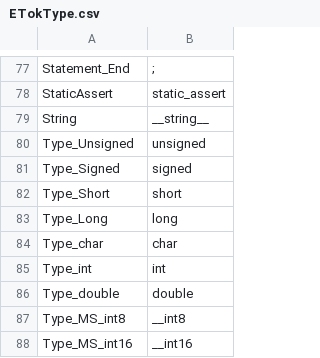
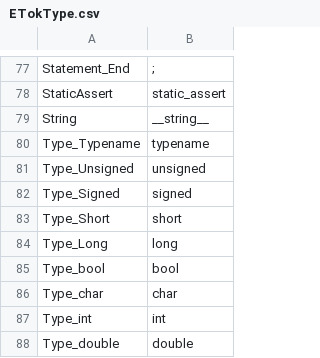
Before and after one commit to Ed94/gencpp, a CSV file: project/enums/ETokType.csv, drawn as a sheet; only a part is shown, gaps mark what is left out; the shorter side is filled out with more unchanged rows.

Commit message:
Added bool type keyword to ETokType, move volatile pos in ESpecifier
volatile can be applied to a function so I moved it there.

```diff
--- a/project/enums/ETokType.csv
+++ b/project/enums/ETokType.csv
@@ -79,2 +79,3 @@ StaticAssert,           "static_assert"
 String,                 "__string__"
+Type_Typename,          "typename"
 Type_Unsigned,          "unsigned"
@@ -83,2 +84,3 @@ Type_Short,             "short"
 Type_Long,              "long"
+Type_bool,              "bool"
 Type_char,              "char"
```
Also changed, not shown: 2 other files.
